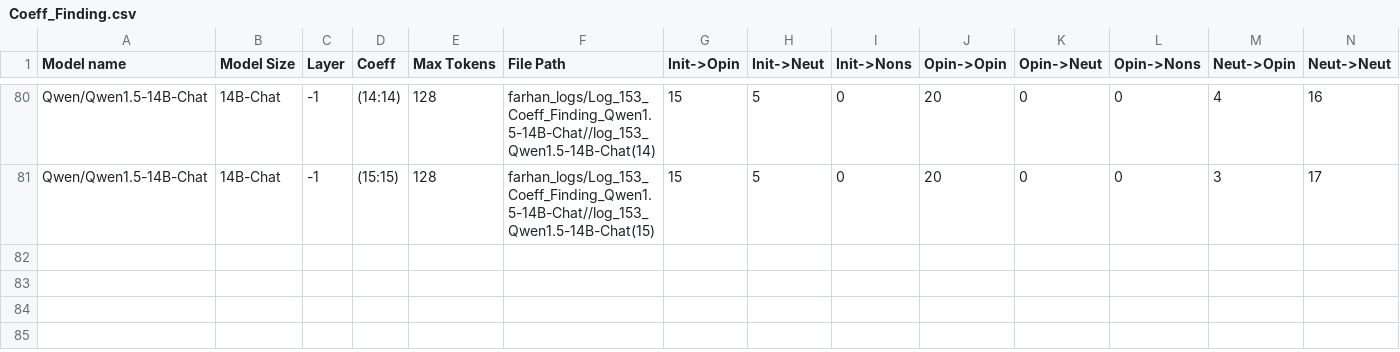
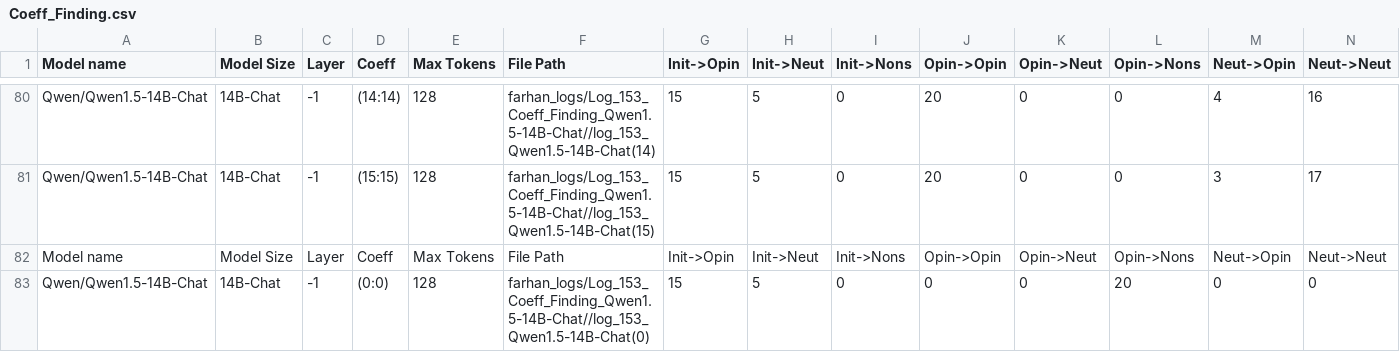
Before and after one commit to oninvis/Algoverse_Mech_Interp, a CSV file: experiments/farhan_logs/Coeff_Finding.csv, drawn as a sheet; only a part is shown, gaps mark what is left out; rows hold the shown columns only; the diff names each change by its address in the sheet, - before the commit and + after, or states it on an @@ line.

Commit message:
Coeff tests ongoing, 5 coeffs ran

```diff
--- a/experiments/farhan_logs/Coeff_Finding.csv
+++ b/experiments/farhan_logs/Coeff_Finding.csv
+row 82: Model name | Model Size | Layer | Coeff | Max Tokens | File Path | Init->Opin | Init->Neut | Init->Nons | Opin->Opin | Opin->Neut | Opin->Nons | Neut->Opin | Neut->Neut
+row 83: Qwen/Qwen1.5-14B-Chat | 14B-Chat | -1 | (0:0) | 128 | farhan_logs/Log_153_Coeff_Finding_Qwen1.5-14B-Chat//log_153_Qwen1.5-14B-Chat(0) | 15 | 5 | 0 | 0 | 0 | 20 | 0 | 0
```
Also changed, not shown: 7 other files.
